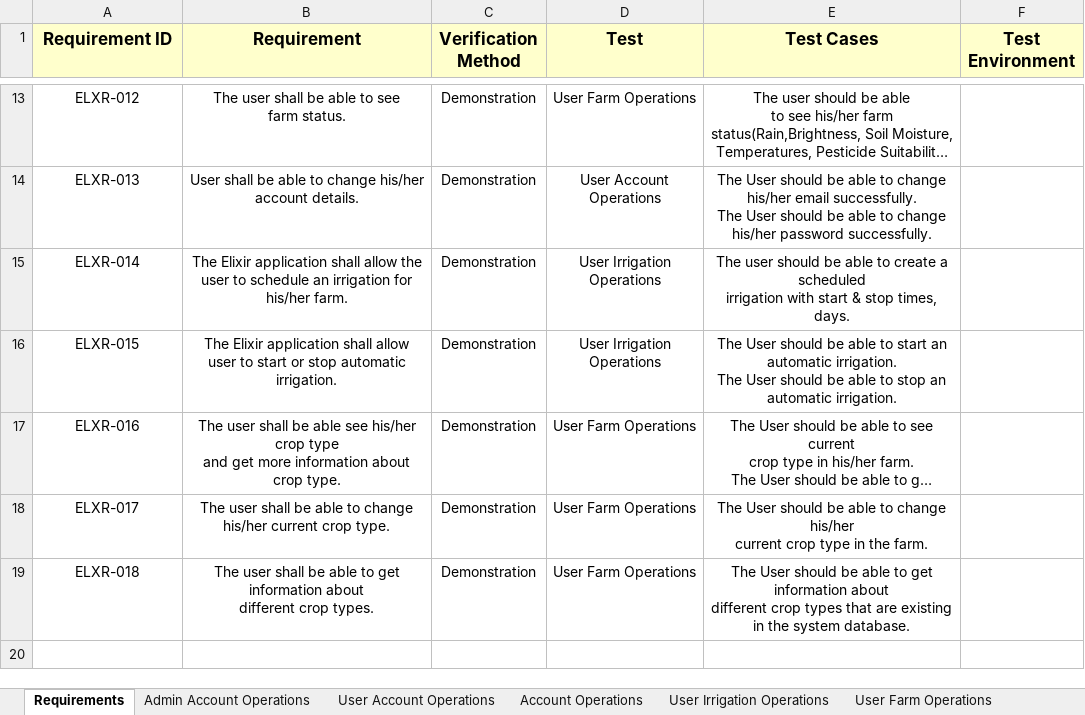
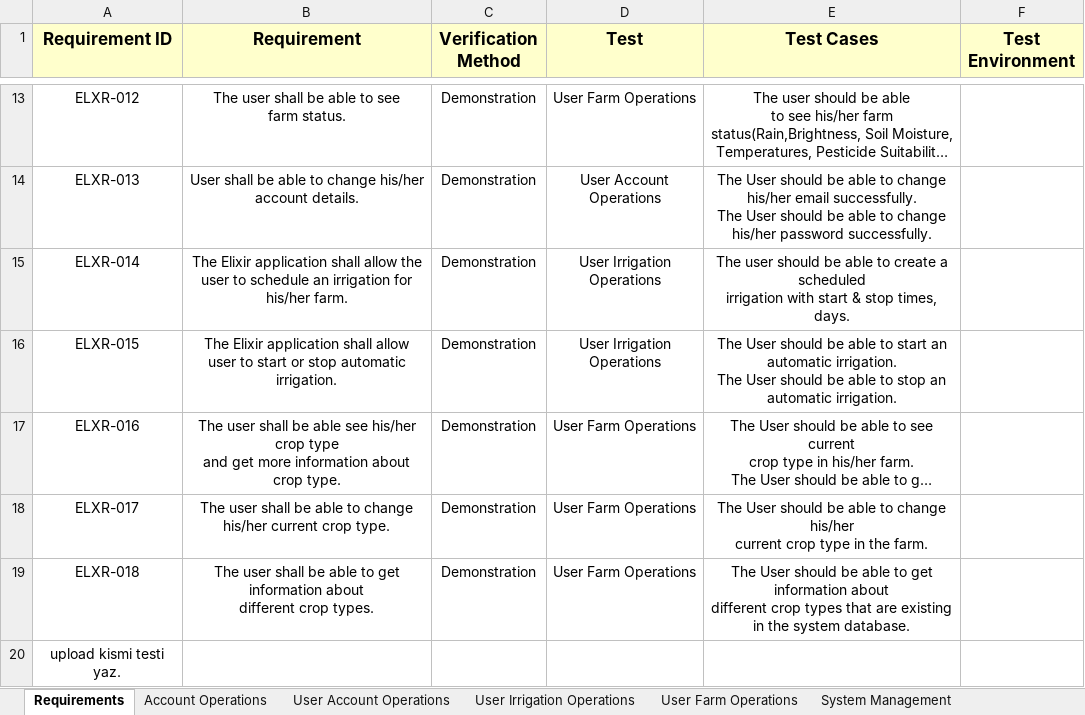
Before and after one commit to IoTFarming-CTISTeam3/Elixir-Documentation, an Excel workbook: Test Reports and Test Cases/ELIXIR_TEST_CASE.xlsx, sheet Requirements, drawn as a sheet; only a part is shown, gaps mark what is left out; long unchanged cells end in …; values as stored, in another font and other column widths than the file's, no borders; the diff names each change by its address in the sheet, - before the commit and + after, or states it on an @@ line.

Commit message:
Account operations

```diff
--- a/Test Reports and Test Cases/ELIXIR_TEST_CASE.xlsx (sheet Requirements)
+++ b/Test Reports and Test Cases/ELIXIR_TEST_CASE.xlsx (sheet Requirements)
@@ sheet tab order changed: Requirements | Account Operations | User Account Operations | User Irrigation Operations | User Farm Operations | System Management @@
+row 20: upload kismi testi yaz.
```
Also changed, not shown: sheet Account Operations, sheet User Account Operations, sheet System Management, sheet Admin Account Operations.
